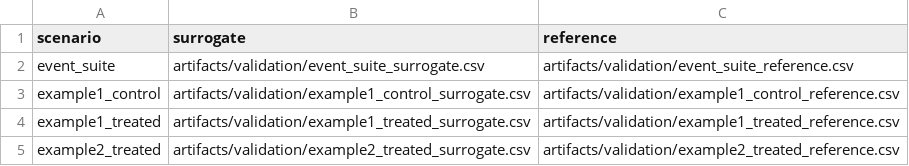
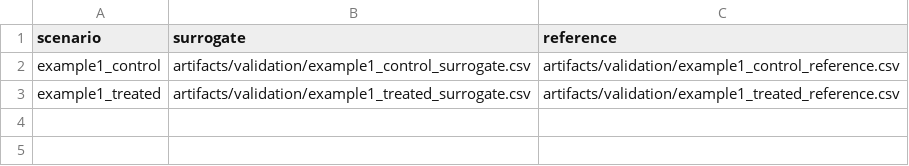
Before and after one commit to albertcyhe/qspiopy, a CSV file: artifacts/validation/artefacts.csv, drawn as a sheet.

```diff
--- a/artifacts/validation/artefacts.csv
+++ b/artifacts/validation/artefacts.csv
@@ -1,5 +1,3 @@
 scenario,surrogate,reference
-event_suite,artifacts/validation/event_suite_surrogate.csv,artifacts/validation/event_suite_reference.csv
 example1_control,artifacts/validation/example1_control_surrogate.csv,artifacts/validation/example1_control_reference.csv
 example1_treated,artifacts/validation/example1_treated_surrogate.csv,artifacts/validation/example1_treated_reference.csv
-example2_treated,artifacts/validation/example2_treated_surrogate.csv,artifacts/validation/example2_treated_reference.csv
```
Also changed, not shown: artifacts/validation/metrics.csv, 10 other files.
